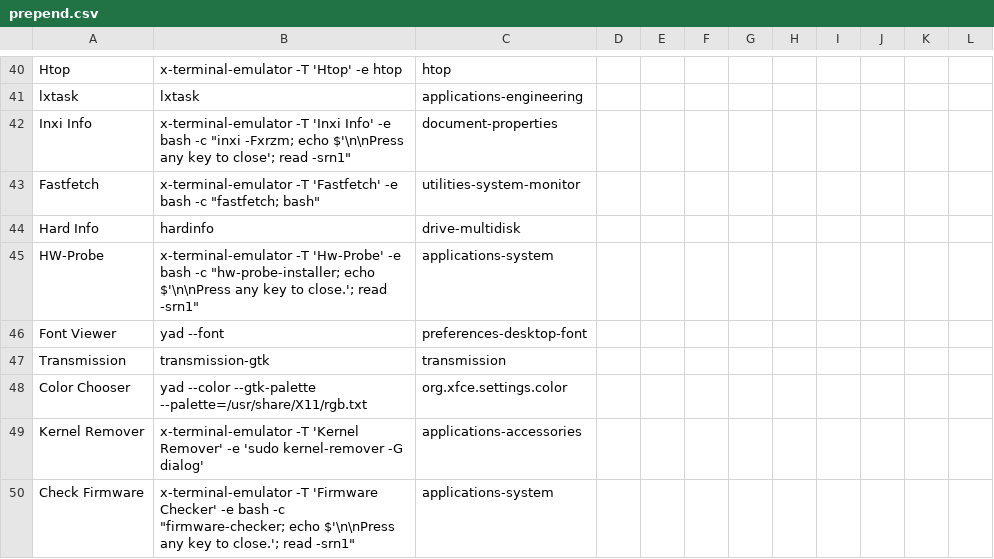
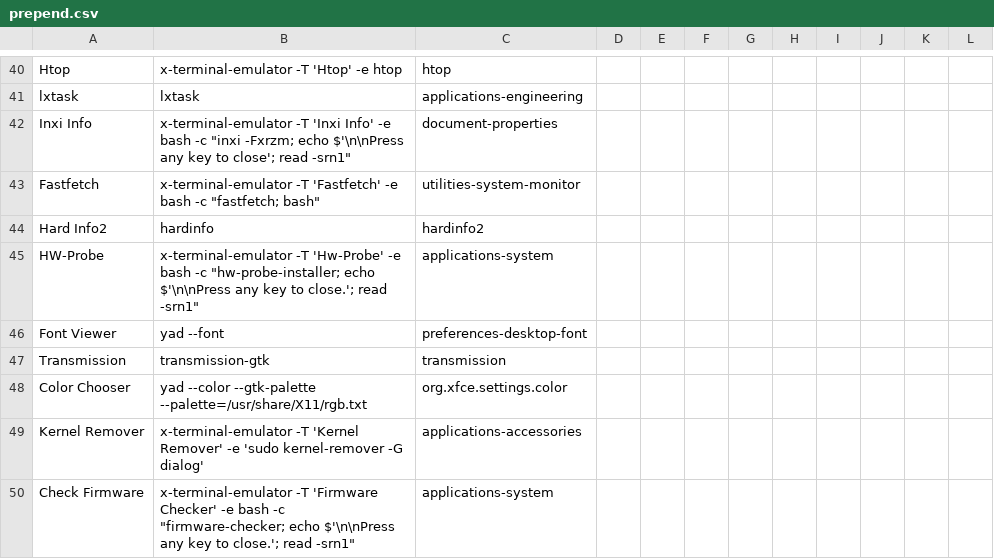
Before and after one commit to sleekmason/Lilidog-sid-2024, a CSV file: config/includes.chroot_after_packages/etc/skel/.config/jgmenu/prepend.csv, drawn as a sheet; only a part is shown, gaps mark what is left out.

Commit message:
Switched hardinfo to hardinfo2 for jgmenu entry and install list

```diff
--- a/config/includes.chroot_after_packages/etc/skel/.config/jgmenu/prepend.csv
+++ b/config/includes.chroot_after_packages/etc/skel/.config/jgmenu/prepend.csv
@@ -43,3 +43,3 @@ Inxi Info,          x-terminal-emulator -T 'Inxi Info' -e bash -c "inxi -Fxrzm;
 Fastfetch,          x-terminal-emulator -T 'Fastfetch' -e bash -c "fastfetch; bash",  utilities-system-monitor
-Hard Info,          hardinfo,                         drive-multidisk
+Hard Info2,         hardinfo,                         hardinfo2
 HW-Probe,           x-terminal-emulator -T 'Hw-Probe' -e bash -c "hw-probe-installer; echo $'\n\nPress any key to close.'; read -srn1",  applications-system
```
Also changed, not shown: 1 other file.
